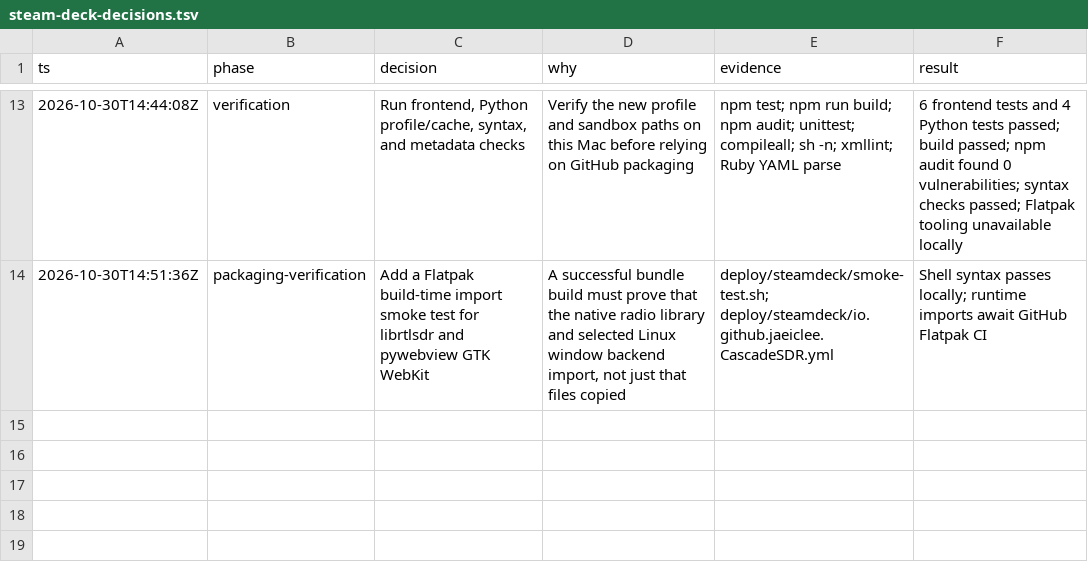
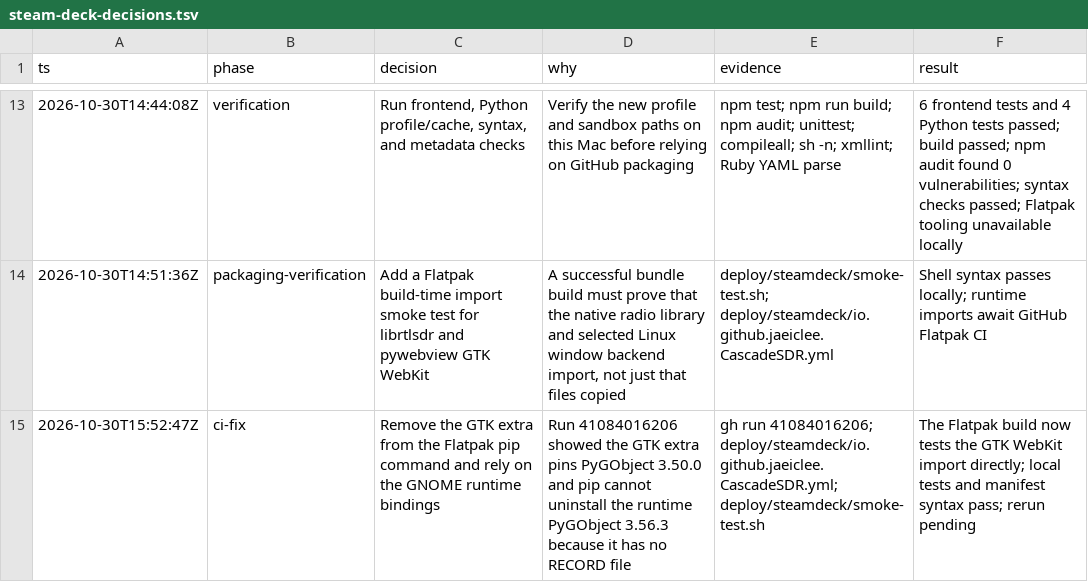
Before and after one commit to jaeiclee/Cascade-SDR, a TSV file: docs/steam-deck-decisions.tsv, drawn as a sheet; only a part is shown, gaps mark what is left out.

Commit message:
fix: use GNOME runtime GTK bindings

```diff
--- a/docs/steam-deck-decisions.tsv
+++ b/docs/steam-deck-decisions.tsv
@@ -14 +14,2 @@ ts	phase	decision	why	evidence	result
 2026-10-30T14:51:36Z	packaging-verification	Add a Flatpak build-time import smoke test for librtlsdr and pywebview GTK WebKit	A successful bundle build must prove that the native radio library and selected Linux window backend import, not just that files copied	deploy/steamdeck/smoke-test.sh; deploy/steamdeck/io.github.jaeiclee.CascadeSDR.yml	Shell syntax passes locally; runtime imports await GitHub Flatpak CI
+2026-10-30T15:52:47Z	ci-fix	Remove the GTK extra from the Flatpak pip command and rely on the GNOME runtime bindings	Run 41084016206 showed the GTK extra pins PyGObject 3.50.0 and pip cannot uninstall the runtime PyGObject 3.56.3 because it has no RECORD file	gh run 41084016206; deploy/steamdeck/io.github.jaeiclee.CascadeSDR.yml; deploy/steamdeck/smoke-test.sh	The Flatpak build now tests the GTK WebKit import directly; local tests and manifest syntax pass; rerun pending
```
Also changed, not shown: 1 other file.
